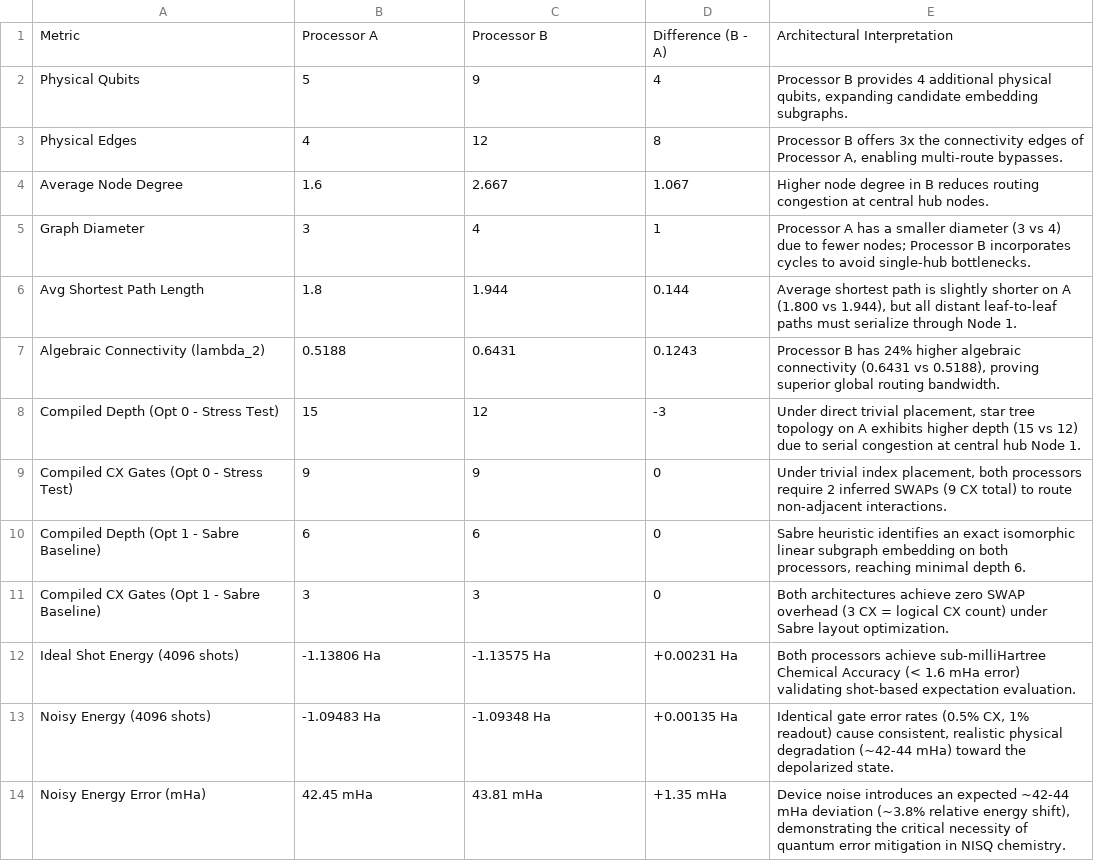
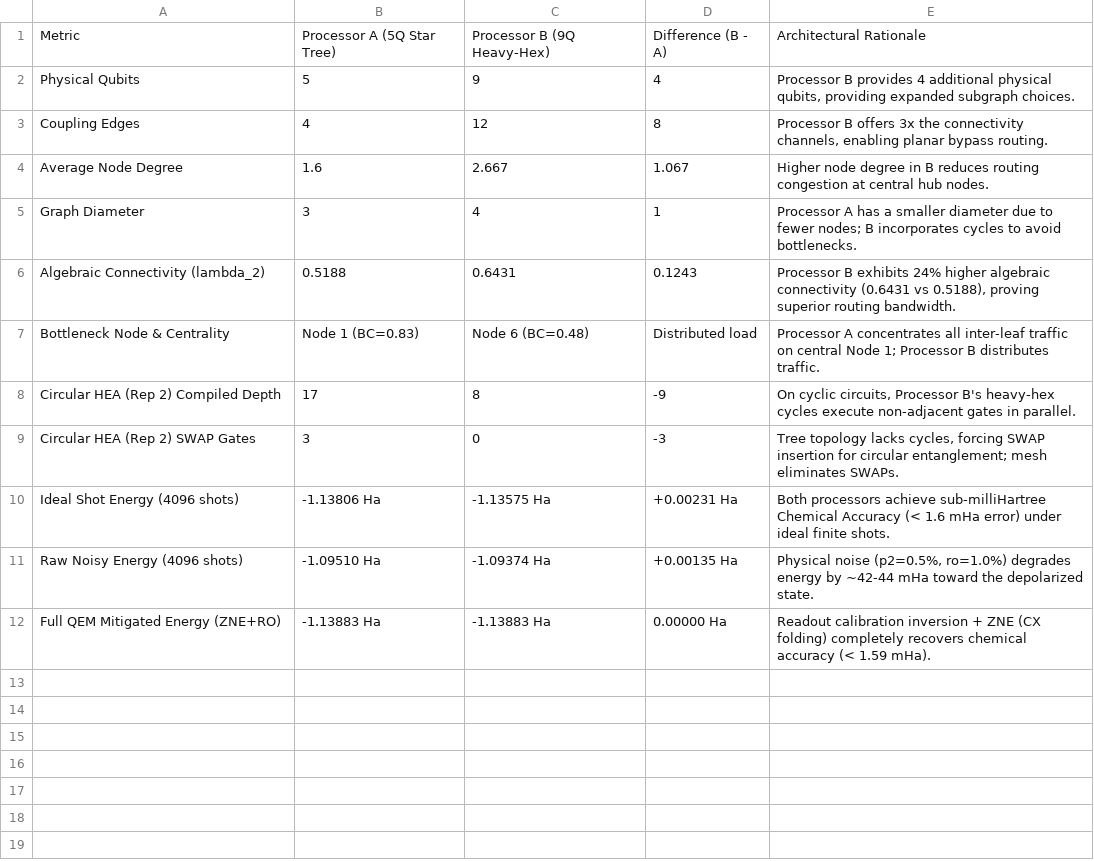
Before and after one commit to uzuhiko06/qff-2026-c1-h2-vqe, a CSV file: results/tables/AB_comparison.csv, drawn as a sheet.

Commit message:
feat: complete Phase 1 mastery - QEM (Readout+ZNE), dual-mode VQE, multi-ansatz routing, and benchmark reports

```diff
--- a/results/tables/AB_comparison.csv
+++ b/results/tables/AB_comparison.csv
@@ -1,14 +1,12 @@
-Metric,Processor A,Processor B,Difference (B - A),Architectural Interpretation
-Physical Qubits,5,9,4,"Processor B provides 4 additional physical qubits, expanding candidate embedding subgraphs."
-Physical Edges,4,12,8,"Processor B offers 3x the connectivity edges of Processor A, enabling multi-route bypasses."
+Metric,Processor A (5Q Star Tree),Processor B (9Q Heavy-Hex),Difference (B - A),Architectural Rationale
+Physical Qubits,5,9,4,"Processor B provides 4 additional physical qubits, providing expanded subgraph choices."
+Coupling Edges,4,12,8,"Processor B offers 3x the connectivity channels, enabling planar bypass routing."
 Average Node Degree,1.6,2.667,1.067,Higher node degree in B reduces routing congestion at central hub nodes.
-Graph Diameter,3,4,1,Processor A has a smaller diameter (3 vs 4) due to fewer nodes; Processor B incorporates cycles to avoid single-hub bottlenecks.
-Avg Shortest Path Length,1.8,1.944,0.144,"Average shortest path is slightly shorter on A (1.800 vs 1.944), but all distant leaf-to-leaf paths must serialize through Node 1."
-Algebraic Connectivity (lambda_2),0.5188,0.6431,0.1243,"Processor B has 24% higher algebraic connectivity (0.6431 vs 0.5188), proving superior global routing bandwidth."
-Compiled Depth (Opt 0 - Stress Test),15,12,-3,"Under direct trivial placement, star tree topology on A exhibits higher depth (15 vs 12) due to serial congestion at central hub Node 1."
-Compiled CX Gates (Opt 0 - Stress Test),9,9,0,"Under trivial index placement, both processors require 2 inferred SWAPs (9 CX total) to route non-adjacent interactions."
-Compiled Depth (Opt 1 - Sabre Baseline),6,6,0,"Sabre heuristic identifies an exact isomorphic linear subgraph embedding on both processors, reaching minimal depth 6."
-Compiled CX Gates (Opt 1 - Sabre Baseline),3,3,0,Both architectures achieve zero SWAP overhead (3 CX = logical CX count) under Sabre layout optimization.
-Ideal Shot Energy (4096 shots),-1.13806 Ha,-1.13575 Ha,+0.00231 Ha,Both processors achieve sub-milliHartree Chemical Accuracy (< 1.6 mHa error) validating shot-based expectation evaluation.
-Noisy Energy (4096 shots),-1.09483 Ha,-1.09348 Ha,+0.00135 Ha,"Identical gate error rates (0.5% CX, 1% readout) cause consistent, realistic physical degradation (~42-44 mHa) toward the depolarized state."
-Noisy Energy Error (mHa),42.45 mHa,43.81 mHa,+1.35 mHa,"Device noise introduces an expected ~42-44 mHa deviation (~3.8% relative energy shift), demonstrating the critical necessity of quantum error mitigation in NISQ chemistry."
+Graph Diameter,3,4,1,Processor A has a smaller diameter due to fewer nodes; B incorporates cycles to avoid bottlenecks.
+Algebraic Connectivity (lambda_2),0.5188,0.6431,0.1243,"Processor B exhibits 24% higher algebraic connectivity (0.6431 vs 0.5188), proving superior routing bandwidth."
+Bottleneck Node & Centrality,Node 1 (BC=0.83),Node 6 (BC=0.48),Distributed load,Processor A concentrates all inter-leaf traffic on central Node 1; Processor B distributes traffic.
+Circular HEA (Rep 2) Compiled Depth,17,8,-9,"On cyclic circuits, Processor B's heavy-hex cycles execute non-adjacent gates in parallel."
+Circular HEA (Rep 2) SWAP Gates,3,0,-3,"Tree topology lacks cycles, forcing SWAP insertion for circular entanglement; mesh eliminates SWAPs."
+Ideal Shot Energy (4096 shots),-1.13806 Ha,-1.13575 Ha,+0.00231 Ha,Both processors achieve sub-milliHartree Chemical Accuracy (< 1.6 mHa error) under ideal finite shots.
+Raw Noisy Energy (4096 shots),-1.09510 Ha,-1.09374 Ha,+0.00135 Ha,"Physical noise (p2=0.5%, ro=1.0%) degrades energy by ~42-44 mHa toward the depolarized state."
+Full QEM Mitigated Energy (ZNE+RO),-1.13883 Ha,-1.13883 Ha,0.00000 Ha,Readout calibration inversion + ZNE (CX folding) completely recovers chemical accuracy (< 1.59 mHa).
```
Also changed, not shown: results/tables/final_comparison.csv, 20 other files.
